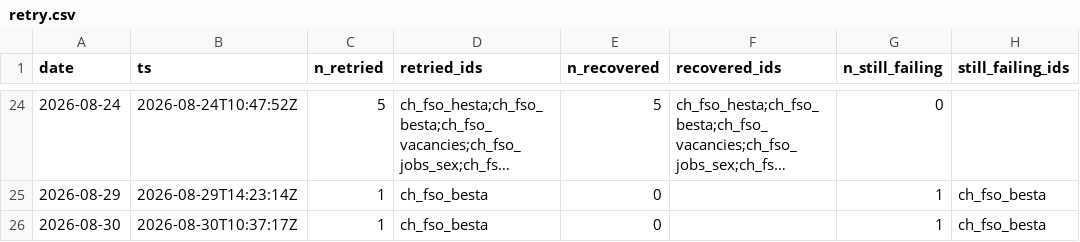
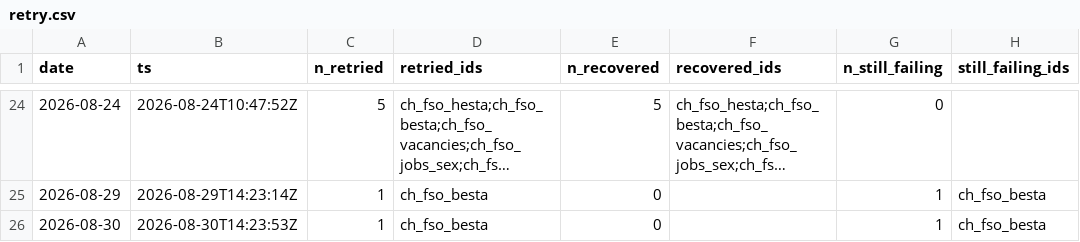
Before and after one commit to cynkra/dataseries-data, a CSV file: data/retry.csv, drawn as a sheet; only a part is shown, gaps mark what is left out; long unchanged cells end in ….

```diff
--- a/data/retry.csv
+++ b/data/retry.csv
@@ -25,2 +25,2 @@
 "2026-08-29","2026-08-29T14:23:14Z",1,"ch_fso_besta",0,"",1,"ch_fso_besta"
-"2026-08-30","2026-08-30T10:37:17Z",1,"ch_fso_besta",0,"",1,"ch_fso_besta"
+"2026-08-30","2026-08-30T14:23:53Z",1,"ch_fso_besta",0,"",1,"ch_fso_besta"
```
Also changed, not shown: 5 other files.
